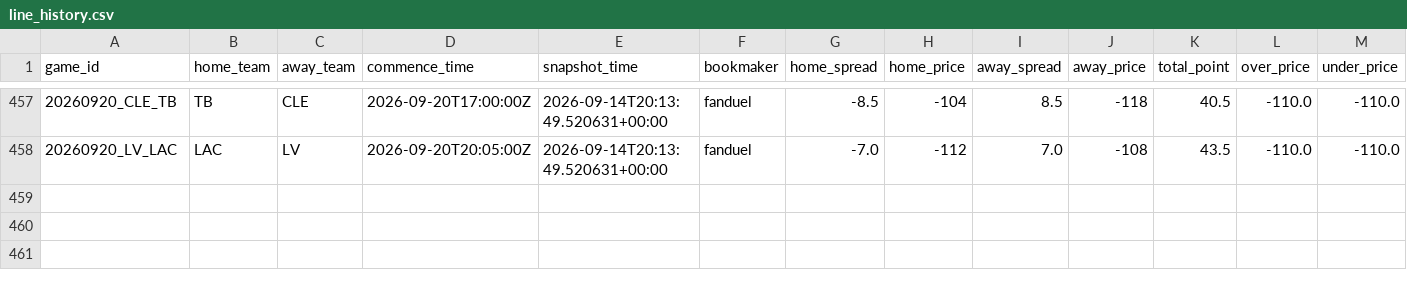
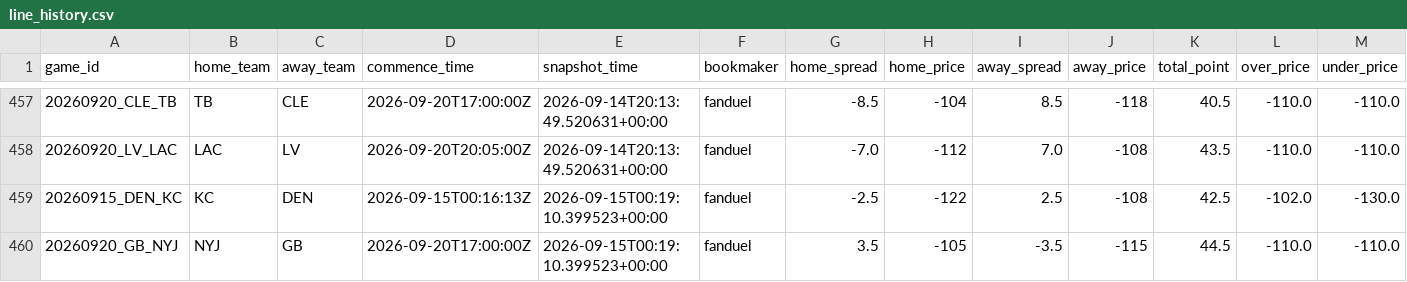
Before and after one commit to stevendemelo91-hub/nfl-slate, a CSV file: line_history.csv, drawn as a sheet; only a part is shown, gaps mark what is left out.

```diff
--- a/line_history.csv
+++ b/line_history.csv
@@ -458 +458,3 @@ game_id,home_team,away_team,commence_time,snapshot_time,bookmaker,home_spread,ho
 20260920_LV_LAC,LAC,LV,2026-09-20T20:05:00Z,2026-09-14T20:13:49.520631+00:00,fanduel,-7.0,-112,7.0,-108,43.5,-110.0,-110.0
+20260915_DEN_KC,KC,DEN,2026-09-15T00:16:13Z,2026-09-15T00:19:10.399523+00:00,fanduel,-2.5,-122,2.5,-108,42.5,-102.0,-130.0
+20260920_GB_NYJ,NYJ,GB,2026-09-20T17:00:00Z,2026-09-15T00:19:10.399523+00:00,fanduel,3.5,-105,-3.5,-115,44.5,-110.0,-110.0
```
